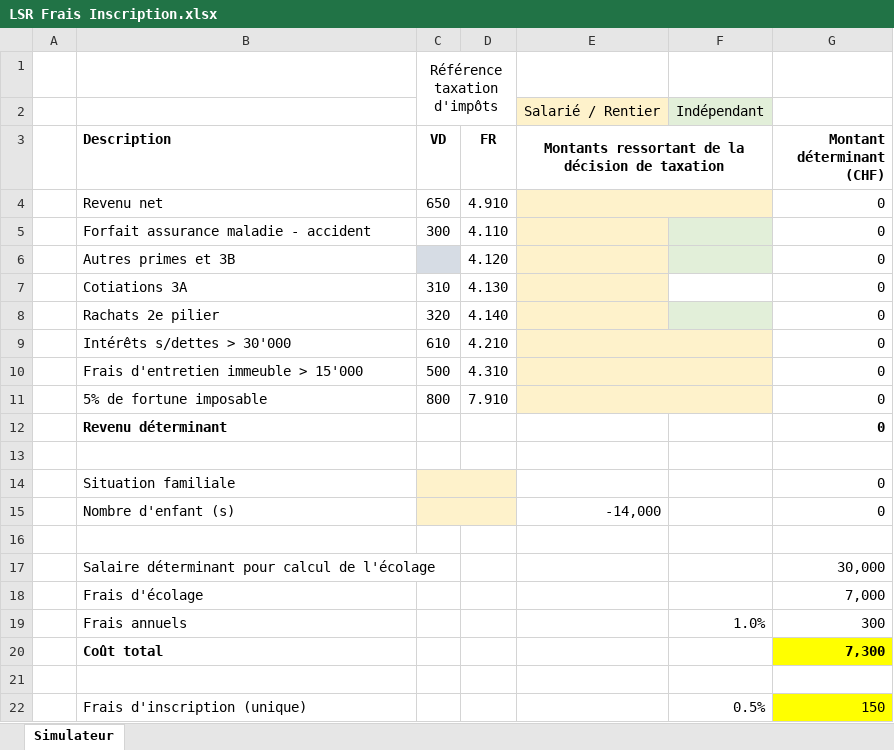
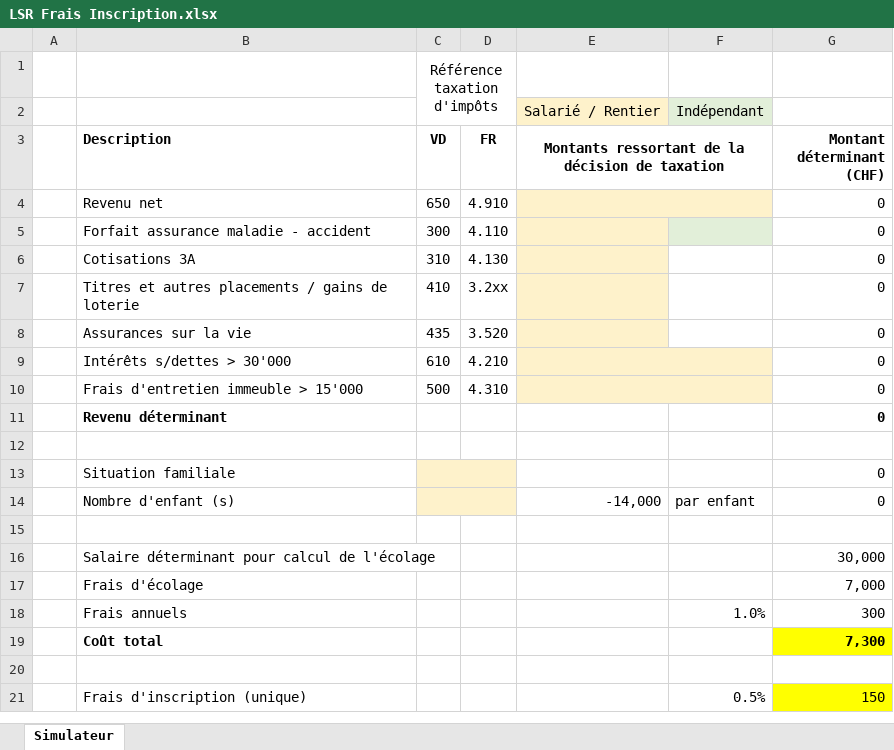
Before and after one commit to midjoule/lifeschool, an Excel workbook: media/LSR Frais Inscription.xlsx, sheet Simulateur, drawn as a sheet; values as stored, in another font and other column widths than the file's, no borders; removed rows and columns are numbered as before the commit, all else as after; the diff names each change by its address in the sheet, - before the commit and + after, or states it on an @@ line.

Commit message:
New version, without fortune.

```diff
--- a/media/LSR Frais Inscription.xlsx (sheet Simulateur)
+++ b/media/LSR Frais Inscription.xlsx (sheet Simulateur)
-row 6:  | Autres primes et 3B |  | 4.120 |  |  | 0
-B6 (Description): Cotiations 3A
+B6 (Description): Cotisations 3A
-row 8:  | Rachats 2e pilier | 320 | 4.140 |  |  | 0
+row 7:  | Titres et autres placements / gains de loterie | 410 | 3.2xx |  |  | 0
+row 8:  | Assurances sur la vie | 435 | 3.520 |  |  | 0
-row 11:  | 5% de fortune imposable | 800 | 7.910 |  |  | 0
-F14: (empty)
+F14: par enfant
```
Also changed, not shown: formulas that keep their value.
